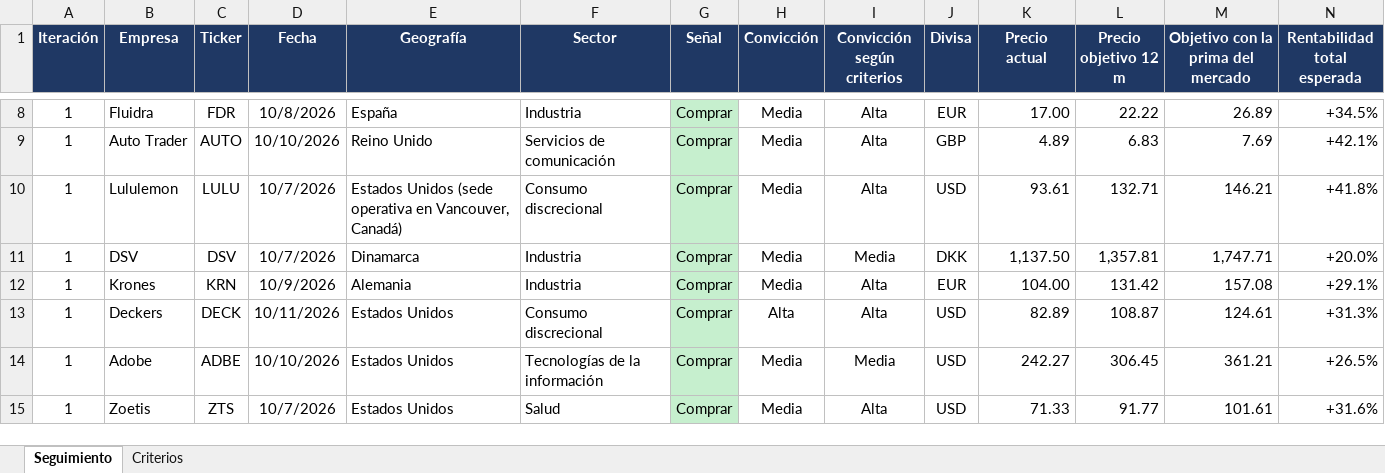
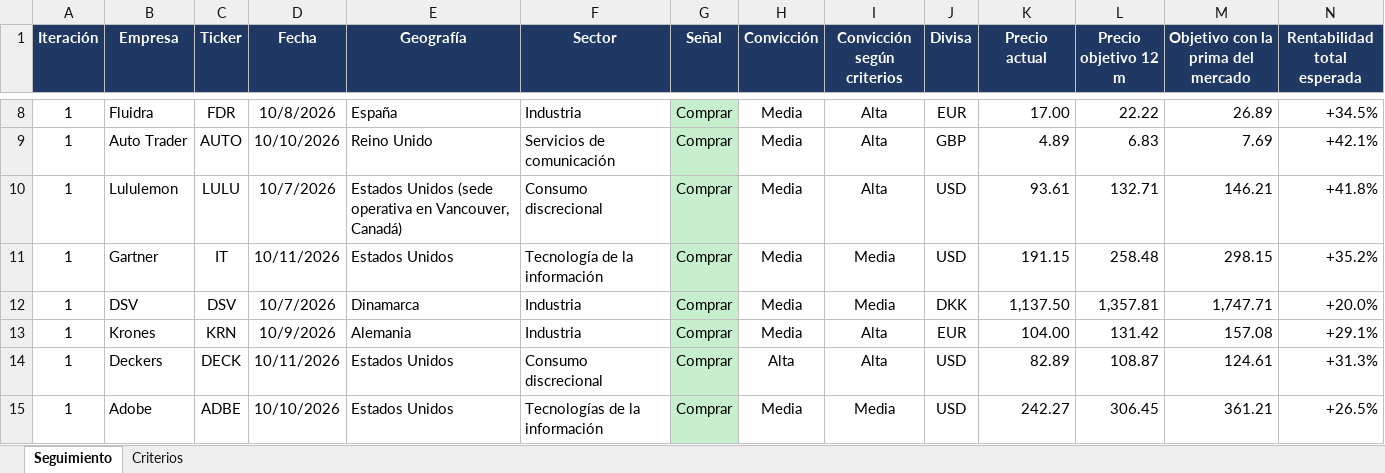
Before and after one commit to HotisS/analisis-inversion, an Excel workbook: seguimiento.xlsx, sheet Seguimiento, drawn as a sheet; only a part is shown, gaps mark what is left out; the shorter side is filled out with more unchanged rows; values as stored, in another font and other column widths than the file's, no borders; rows hold the shown columns only; the diff names each change by its address in the sheet, - before the commit and + after, or states it on an @@ line.

```diff
--- a/seguimiento.xlsx (sheet Seguimiento)
+++ b/seguimiento.xlsx (sheet Seguimiento)
+row 11: 1 | Gartner | IT | 10/11/2026 | Estados Unidos | Tecnología de la información | Comprar | Media | Media | USD | 191.15 | 258.48 | 298.15 | +35.2%
```
Also changed, not shown: 17 other files.
